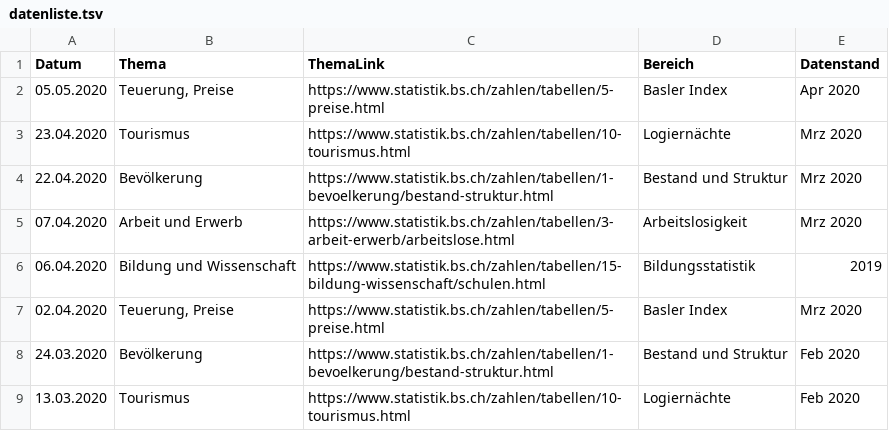
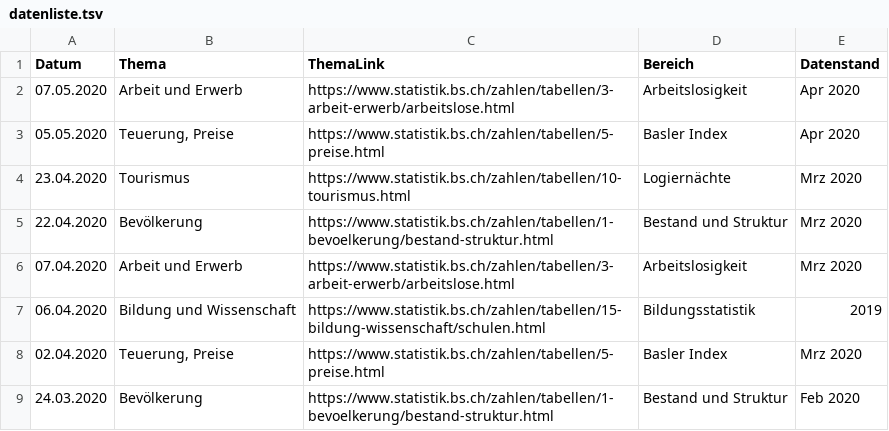
Before and after one commit to StataBS/indikatoren_plus, a TSV file: datenliste.tsv, drawn as a sheet; only a part is shown; the shorter side is filled out with more unchanged rows; the diff names each change by its address in the sheet, - before the commit and + after, or states it on an @@ line.

Commit message:
Update datenliste.tsv

```diff
--- a/datenliste.tsv
+++ b/datenliste.tsv
+row 2: 07.05.2020 | Arbeit und Erwerb | https://www.statistik.bs.ch/zahlen/tabellen/3-arbeit-erwerb/arbeitslose.html | Arbeitslosigkeit | Apr 2020
```
